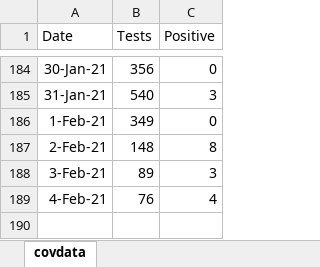
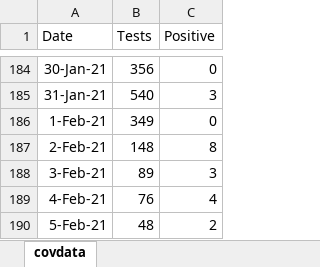
Before and after one commit to ESunRoc/URCovDashboard, an Excel workbook: covdata.xlsx, sheet covdata, drawn as a sheet; only a part is shown, gaps mark what is left out; values as stored, in another font and other column widths than the file's, no borders; the diff names each change by its address in the sheet, - before the commit and + after, or states it on an @@ line.

Commit message:
2/5

```diff
--- a/covdata.xlsx (sheet covdata)
+++ b/covdata.xlsx (sheet covdata)
+row 190: 5-Feb-21 | 48 | 2
```
